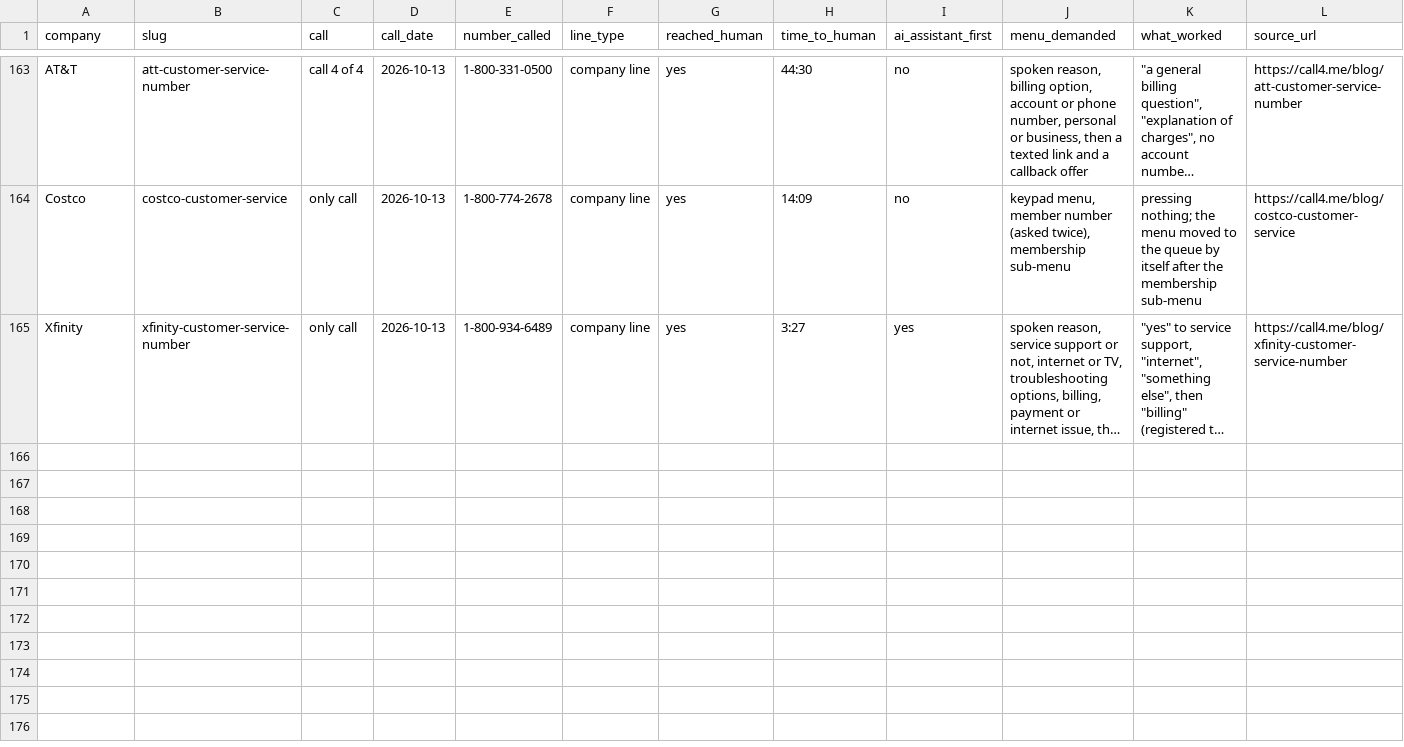
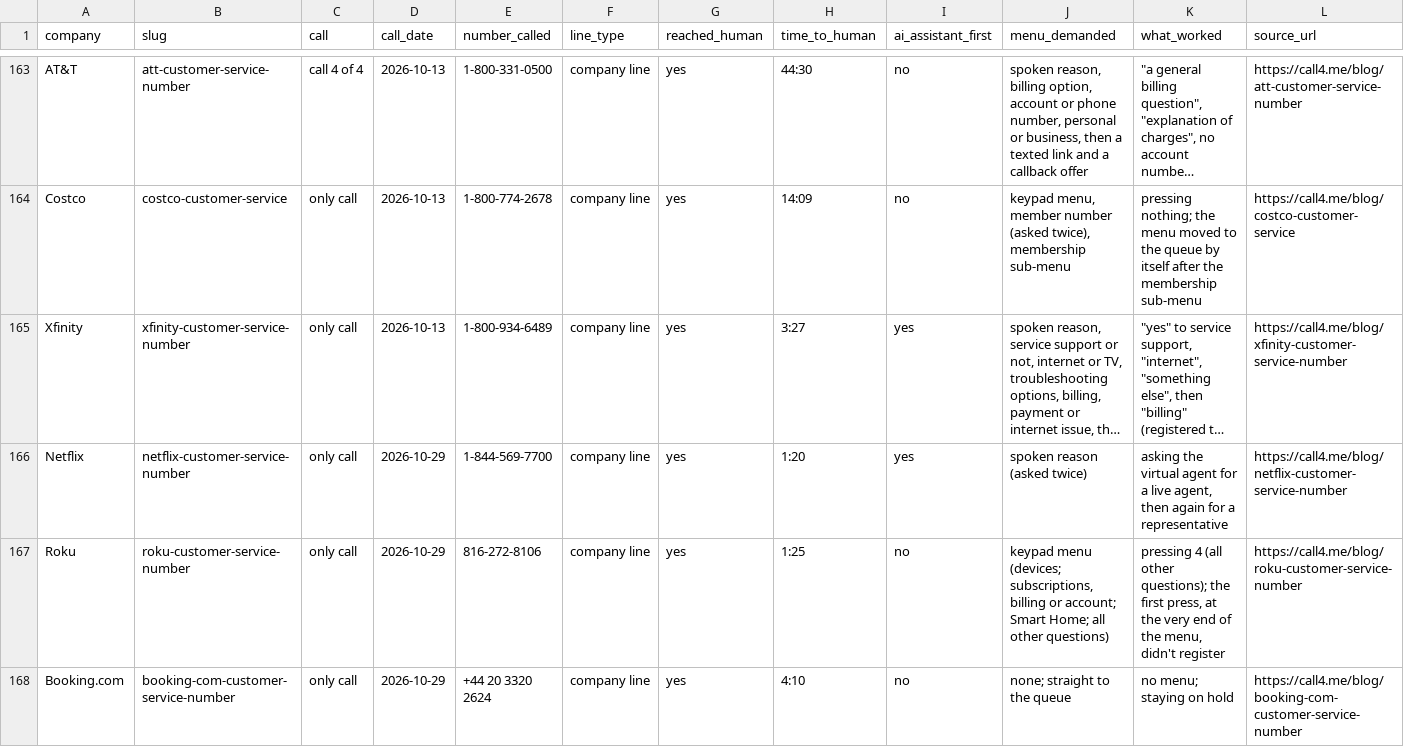
Before and after one commit to skeptrunedev/call4me, a CSV file: public/static/blog/how-long-to-reach-a-human.csv, drawn as a sheet; only a part is shown, gaps mark what is left out; long unchanged cells end in …; rows hold the shown columns only; the diff covers the shown part only; the diff names each change by its address in the sheet, - before the commit and + after, or states it on an @@ line.

Commit message:
Hold-time dataset: 81 companies, 142 calls, with Netflix, Roku, Booking.com and Ticketmaster
Adds the four company calls published on October 29 (one each): Netflix 1:20
and Ticketmaster 1:48 (both AI assistant first), Roku 1:25 (keypad menu, press
4) and Booking.com 4:10 (no menu, straight to the queue). Roku's time is the
transcript timestamp, per the methodology; the post's prose says 1 minute 26
seconds.

Uber Eats is in the CSV but not the stats. Uber says it doesn't offer a
customer service phone number for Uber Eats, and the one number on its help
center, 1-833-ASK-EATS, is the restaurant and store support line. Its two
calls (one reached a person at 2:27, one didn't because our caller never
asked) go in as a new "merchant line" type, left out of the numbers like the
government and single location lines, and Uber Eats gets no companies.ts row.
The data post's methodology says so.

Recomputed from the CSV: median 2:05 across 97 timed calls (middle half 1:24
to 3:46), 42 of 142 never reached a person, AI-first 48 of 141 calls at 27
companies (2:47 vs 2:00 for menus), 43 under 2 minutes, 15 over 5. Every count
on the site updated to match, plus phone-anxiety's stale "slowest" (now AT&T's
44:30).

```diff
--- a/public/static/blog/how-long-to-reach-a-human.csv
+++ b/public/static/blog/how-long-to-reach-a-human.csv
+row 166: Netflix | netflix-customer-service-number | only call | 2026-10-29 | 1-844-569-7700 | company line | yes | 1:20 | yes | spoken reason (asked twice) | asking the virtual agent for a live agent, then again for a representative | https://call4.me/blog/netflix-customer-service-number
+row 167: Roku | roku-customer-service-number | only call | 2026-10-29 | 816-272-8106 | company line | yes | 1:25 | no | keypad menu (devices; subscriptions, billing or account; Smart Home; all other questions) | pressing 4 (all other questions); the first press, at the very end of the menu, didn't register | https://call4.me/blog/roku-customer-service-number
+row 168: Booking.com | booking-com-customer-service-number | only call | 2026-10-29 | +44 20 3320 2624 | company line | yes | 4:10 | no | none; straight to the queue | no menu; staying on hold | https://call4.me/blog/booking-com-customer-service-number
```
Also changed, not shown: 3 added rows elsewhere in this file, 12 other files.
